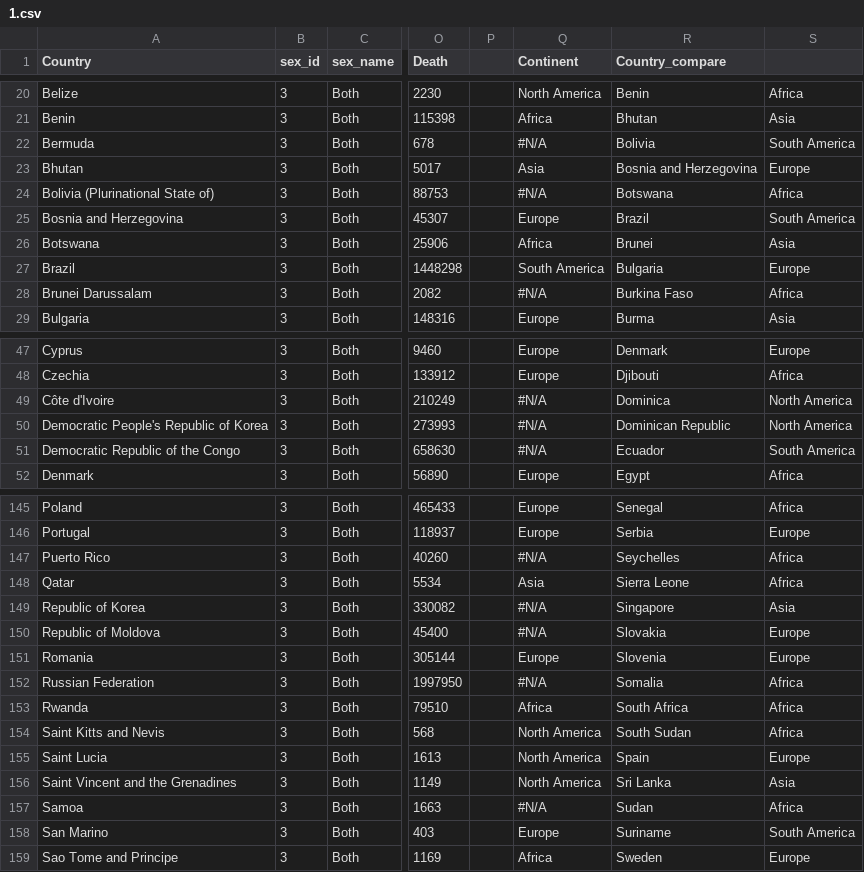
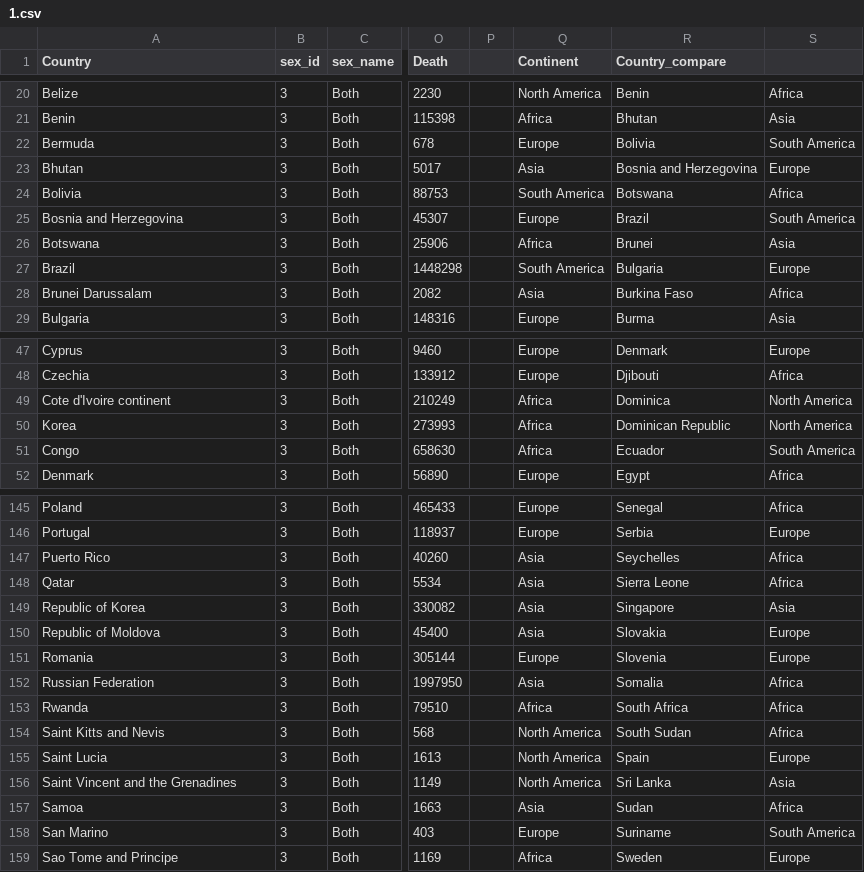
Before and after one commit to zliu214/FIT3179, a CSV file: data/1.csv, drawn as a sheet; only a part is shown, gaps mark what is left out; the diff covers the shown part only; the diff names each change by its address in the sheet, - before the commit and + after, or states it on an @@ line.

```diff
--- a/data/1.csv
+++ b/data/1.csv
-Q22 (Continent): #N/A
+Q22 (Continent): Europe
-A24 (Country): Bolivia (Plurinational State of)
+A24 (Country): Bolivia
-Q24 (Continent): #N/A
+Q24 (Continent): South America
-Q28 (Continent): #N/A
+Q28 (Continent): Asia
-A49 (Country): Côte d'Ivoire
+A49 (Country): Cote d'Ivoire continent
-Q49:Q51 (Continent): #N/A
+Q49:Q51 (Continent): Africa
-A50 (Country): Democratic People's Republic of Korea
+A50 (Country): Korea
-A51 (Country): Democratic Republic of the Congo
+A51 (Country): Congo
-Q147 (Continent): #N/A
+Q147 (Continent): Asia
-Q149:Q150 (Continent): #N/A
+Q149:Q150 (Continent): Asia
-Q152 (Continent): #N/A
+Q152 (Continent): Asia
-Q157 (Continent): #N/A
+Q157 (Continent): Asia
```
Also changed, not shown: 34 edited cells elsewhere in this file, 1 other file.
